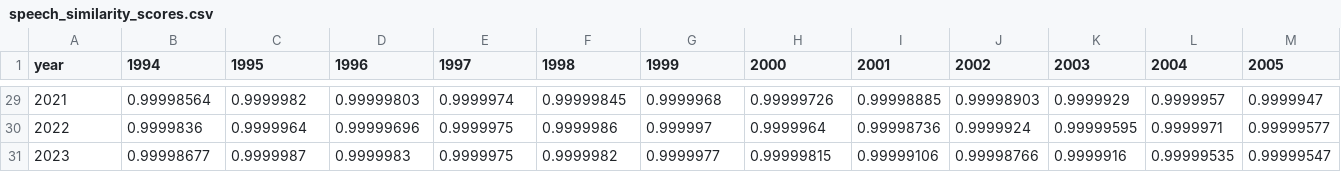
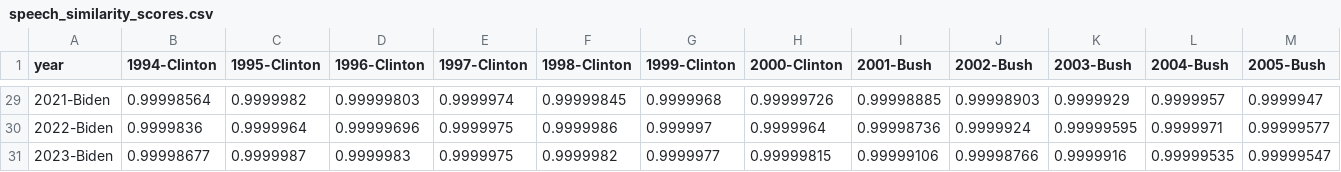
Before and after one commit to ana-047/TheWordsOfTheUnion, a CSV file: Data/cleaned_data/csv_format_d3/speech_similarity_scores.csv, drawn as a sheet; only a part is shown, gaps mark what is left out; the diff covers the shown part only; the diff names each change by its address in the sheet, - before the commit and + after, or states it on an @@ line.

```diff
--- a/Data/cleaned_data/csv_format_d3/speech_similarity_scores.csv
+++ b/Data/cleaned_data/csv_format_d3/speech_similarity_scores.csv
-B1: 1994
+B1: 1994-Clinton
-C1: 1995
+C1: 1995-Clinton
-D1: 1996
+D1: 1996-Clinton
-E1: 1997
+E1: 1997-Clinton
-F1: 1998
+F1: 1998-Clinton
-G1: 1999
+G1: 1999-Clinton
-H1: 2000
+H1: 2000-Clinton
-I1: 2001
+I1: 2001-Bush
-J1: 2002
+J1: 2002-Bush
-K1: 2003
+K1: 2003-Bush
-L1: 2004
+L1: 2004-Bush
-M1: 2005
+M1: 2005-Bush
-A29 (year): 2021
+A29 (year): 2021-Biden
-A30 (year): 2022
+A30 (year): 2022-Biden
-A31 (year): 2023
+A31 (year): 2023-Biden
```
Also changed, not shown: 45 edited cells elsewhere in this file, 4 other files.
